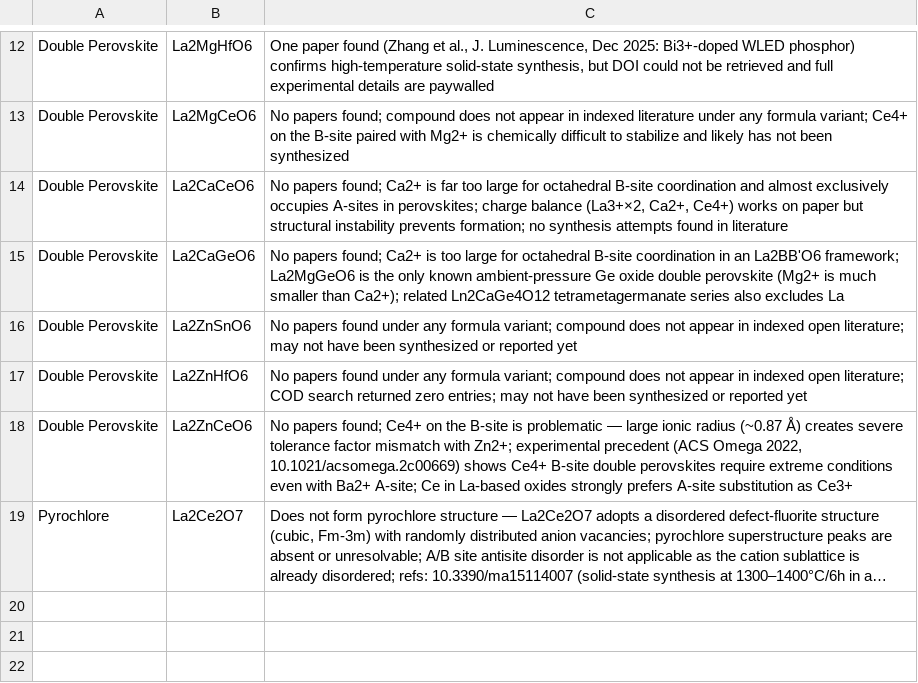
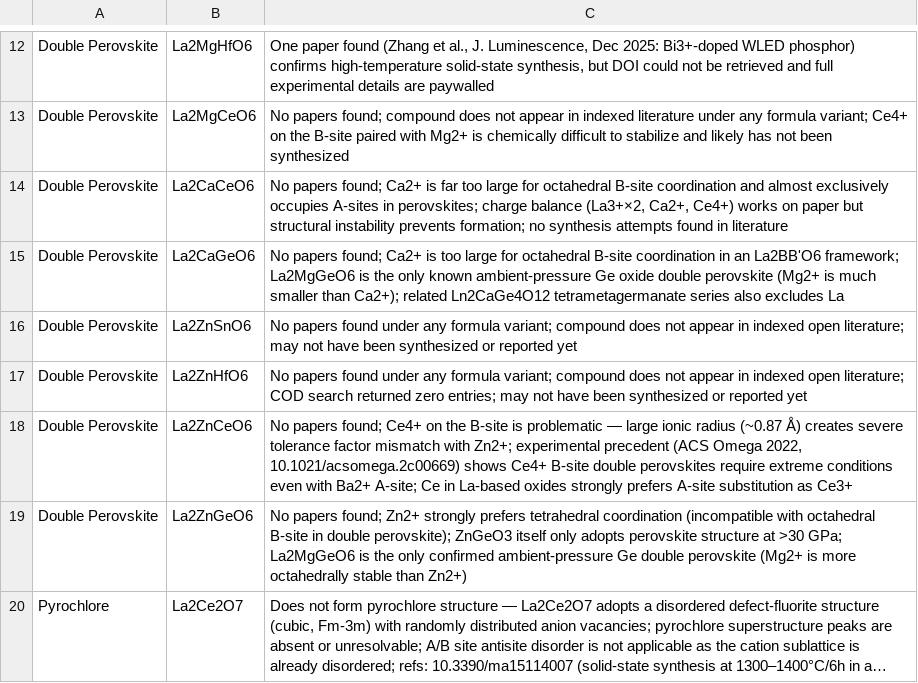
Before and after one commit to ColinBundschu/literature-search, a CSV file: synthesis_recipes_not_found.csv, drawn as a sheet; only a part is shown, gaps mark what is left out; long unchanged cells end in …; the diff names each change by its address in the sheet, - before the commit and + after, or states it on an @@ line.

```diff
--- a/synthesis_recipes_not_found.csv
+++ b/synthesis_recipes_not_found.csv
+row 19: Double Perovskite | La2ZnGeO6 | No papers found; Zn2+ strongly prefers tetrahedral coordination (incompatible with octahedral B-site in double perovskite); ZnGeO3 itself only adopts perovskite structure at >30 GPa; La2MgGeO6 is the only confirmed ambient-pressure Ge double perovskite (Mg2+ is more octahedrally stable than Zn2+)
```
Also changed, not shown: synthesis_recipes.csv, synthesis_recipes_queue.csv.
